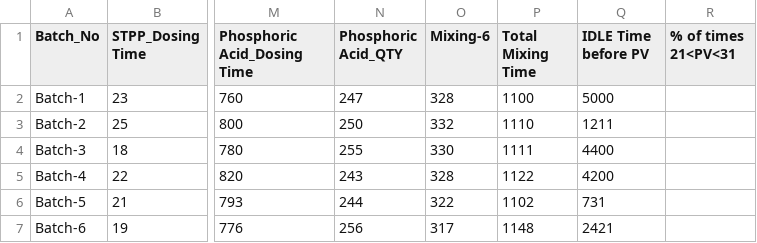
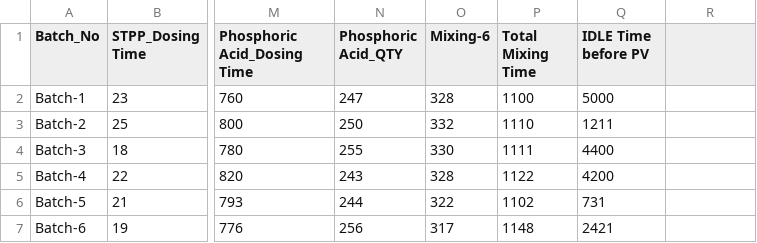
Before and after one commit to paularkadeepunilever/dog-boot-harness, a CSV file: testing_data.csv, drawn as a sheet; only a part is shown, gaps mark what is left out; the diff names each change by its address in the sheet, - before the commit and + after, or states it on an @@ line.

Commit message:
Add files via upload

```diff
--- a/testing_data.csv
+++ b/testing_data.csv
-R1: % of times 21<PV<31
+R1: (empty)
```
